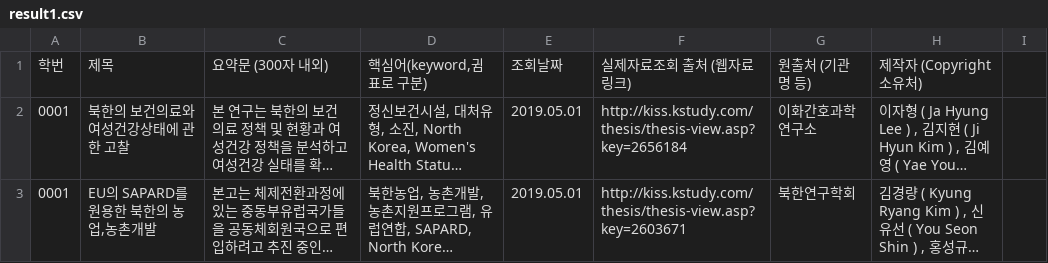
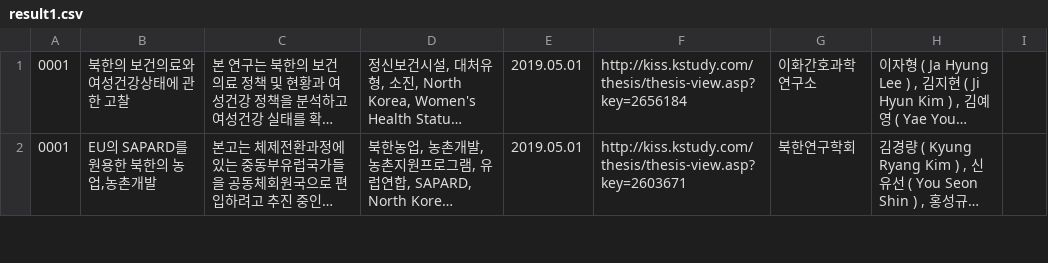
Before and after one commit to PaTiK1007/JavaFinalProject, a CSV file: result1.csv, drawn as a sheet; only a part is shown; long unchanged cells end in …; removed rows and columns are numbered as before the commit, all else as after; the diff covers the shown part only; the diff names each change by its address in the sheet, - before the commit and + after, or states it on an @@ line.

```diff
--- a/result1.csv
+++ b/result1.csv
-row 1: 학번 | 제목 | 요약문 (300자 내외) | 핵심어(keyword,귐표로 구분) | 조회날짜 | 실제자료조회 출처 (웹자료링크) | 원출처 (기관명 등) | 제작자 (Copyright 소유처)
```
Also changed, not shown: 17 added rows, 1 removed row and 13 edited cells elsewhere in this file, 2 other files.
